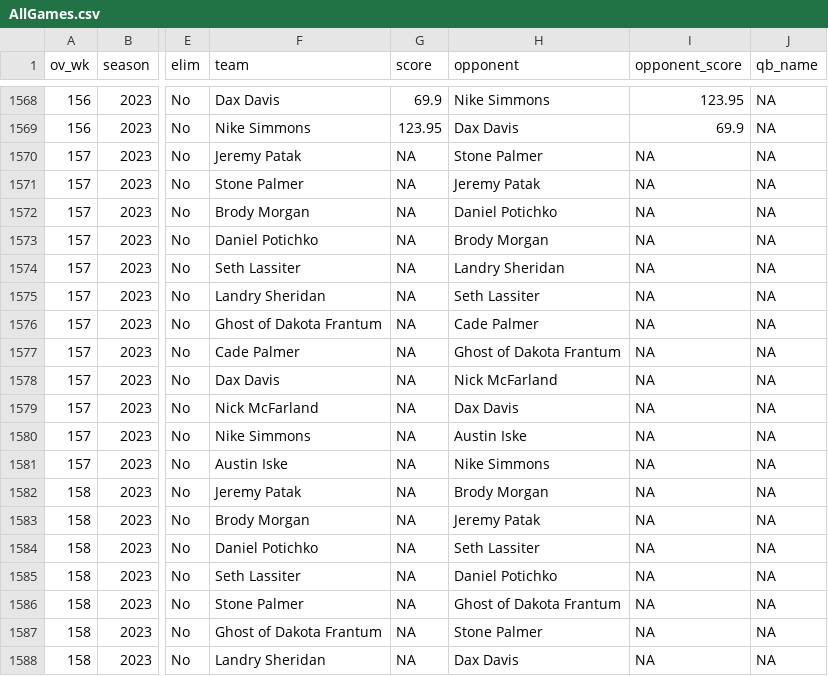
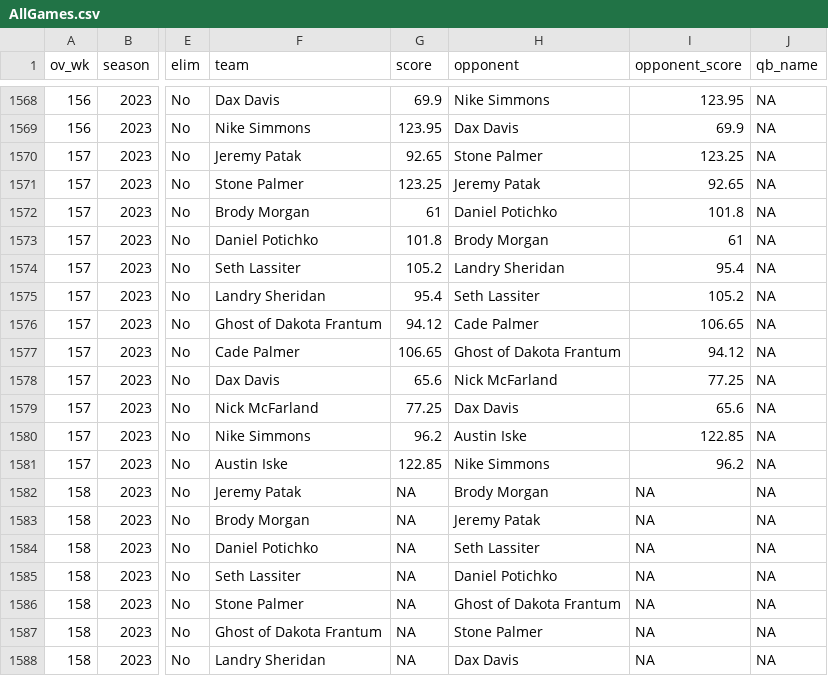
Before and after one commit to jpatak16/WOFFL, a CSV file: WOFFL_stats_portal/AllGames.csv, drawn as a sheet; only a part is shown, gaps mark what is left out; the diff names each change by its address in the sheet, - before the commit and + after, or states it on an @@ line.

Commit message:
week 5 scores

```diff
--- a/WOFFL_stats_portal/AllGames.csv
+++ b/WOFFL_stats_portal/AllGames.csv
-G1570 (score): NA
+G1570 (score): 92.65
-I1570 (opponent_score): NA
+I1570 (opponent_score): 123.25
-G1571 (score): NA
+G1571 (score): 123.25
-I1571 (opponent_score): NA
+I1571 (opponent_score): 92.65
-G1572 (score): NA
+G1572 (score): 61
-I1572 (opponent_score): NA
+I1572 (opponent_score): 101.8
-G1573 (score): NA
+G1573 (score): 101.8
-I1573 (opponent_score): NA
+I1573 (opponent_score): 61
-G1574 (score): NA
+G1574 (score): 105.2
-I1574 (opponent_score): NA
+I1574 (opponent_score): 95.4
-G1575 (score): NA
+G1575 (score): 95.4
-I1575 (opponent_score): NA
+I1575 (opponent_score): 105.2
-G1576 (score): NA
+G1576 (score): 94.12
-I1576 (opponent_score): NA
+I1576 (opponent_score): 106.65
-G1577 (score): NA
+G1577 (score): 106.65
-I1577 (opponent_score): NA
+I1577 (opponent_score): 94.12
-G1578 (score): NA
+G1578 (score): 65.6
-I1578 (opponent_score): NA
+I1578 (opponent_score): 77.25
-G1579 (score): NA
+G1579 (score): 77.25
-I1579 (opponent_score): NA
+I1579 (opponent_score): 65.6
-G1580 (score): NA
+G1580 (score): 96.2
-I1580 (opponent_score): NA
+I1580 (opponent_score): 122.85
-G1581 (score): NA
+G1581 (score): 122.85
-I1581 (opponent_score): NA
+I1581 (opponent_score): 96.2
```
